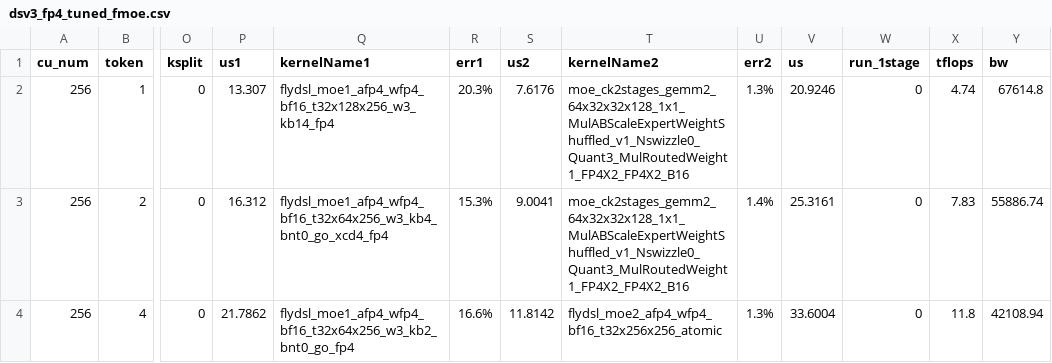
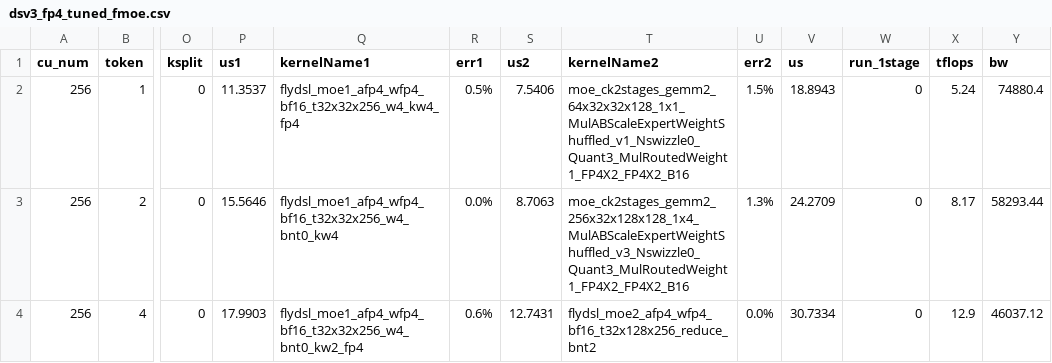
Before and after one commit to lucas-santos-amd/aiter, a CSV file: aiter/configs/model_configs/dsv3_fp4_tuned_fmoe.csv, drawn as a sheet; only a part is shown, gaps mark what is left out; the diff covers the shown part only; the diff names each change by its address in the sheet, - before the commit and + after, or states it on an @@ line.

```diff
--- a/aiter/configs/model_configs/dsv3_fp4_tuned_fmoe.csv
+++ b/aiter/configs/model_configs/dsv3_fp4_tuned_fmoe.csv
-P2 (us1): 13.307
+P2 (us1): 11.3537
-Q2 (kernelName1): flydsl_moe1_afp4_wfp4_bf16_t32x128x256_w3_kb14_fp4
+Q2 (kernelName1): flydsl_moe1_afp4_wfp4_bf16_t32x32x256_w4_kw4_fp4
-R2 (err1): 20.3%
+R2 (err1): 0.5%
-S2 (us2): 7.6176
+S2 (us2): 7.5406
-U2 (err2): 1.3%
+U2 (err2): 1.5%
-V2 (us): 20.9246
+V2 (us): 18.8943
-X2 (tflops): 4.74
+X2 (tflops): 5.24
-Y2 (bw): 67614.8
+Y2 (bw): 74880.4
-P3 (us1): 16.312
+P3 (us1): 15.5646
-Q3 (kernelName1): flydsl_moe1_afp4_wfp4_bf16_t32x64x256_w3_kb4_bnt0_go_xcd4_fp4
+Q3 (kernelName1): flydsl_moe1_afp4_wfp4_bf16_t32x32x256_w4_bnt0_kw4
-R3 (err1): 15.3%
+R3 (err1): 0.0%
-S3 (us2): 9.0041
+S3 (us2): 8.7063
-T3 (kernelName2): moe_ck2stages_gemm2_64x32x32x128_1x1_MulABScaleExpertWeightShuffled_v1_Nswizzle0_Quant3_MulRoutedWeight1_FP4X2_FP4X2_B16
+T3 (kernelName2): moe_ck2stages_gemm2_256x32x128x128_1x4_MulABScaleExpertWeightShuffled_v3_Nswizzle0_Quant3_MulRoutedWeight1_FP4X2_FP4X2_B16
-U3 (err2): 1.4%
+U3 (err2): 1.3%
-V3 (us): 25.3161
+V3 (us): 24.2709
-X3 (tflops): 7.83
+X3 (tflops): 8.17
-Y3 (bw): 55886.74
+Y3 (bw): 58293.44
-P4 (us1): 21.7862
+P4 (us1): 17.9903
-Q4 (kernelName1): flydsl_moe1_afp4_wfp4_bf16_t32x64x256_w3_kb2_bnt0_go_fp4
+Q4 (kernelName1): flydsl_moe1_afp4_wfp4_bf16_t32x32x256_w4_bnt0_kw2_fp4
-R4 (err1): 16.6%
+R4 (err1): 0.6%
-S4 (us2): 11.8142
+S4 (us2): 12.7431
-T4 (kernelName2): flydsl_moe2_afp4_wfp4_bf16_t32x256x256_atomic
+T4 (kernelName2): flydsl_moe2_afp4_wfp4_bf16_t32x128x256_reduce_bnt2
-U4 (err2): 1.3%
+U4 (err2): 0.0%
-V4 (us): 33.6004
+V4 (us): 30.7334
-X4 (tflops): 11.8
+X4 (tflops): 12.9
-Y4 (bw): 42108.94
+Y4 (bw): 46037.12
```
Also changed, not shown: 79 edited cells elsewhere in this file, aiter/configs/model_configs/dsv4_fp8fp4_tuned_fmoe.csv, aiter/configs/model_configs/kimik2_fp4_tuned_fmoe.csv, 5 other files.
